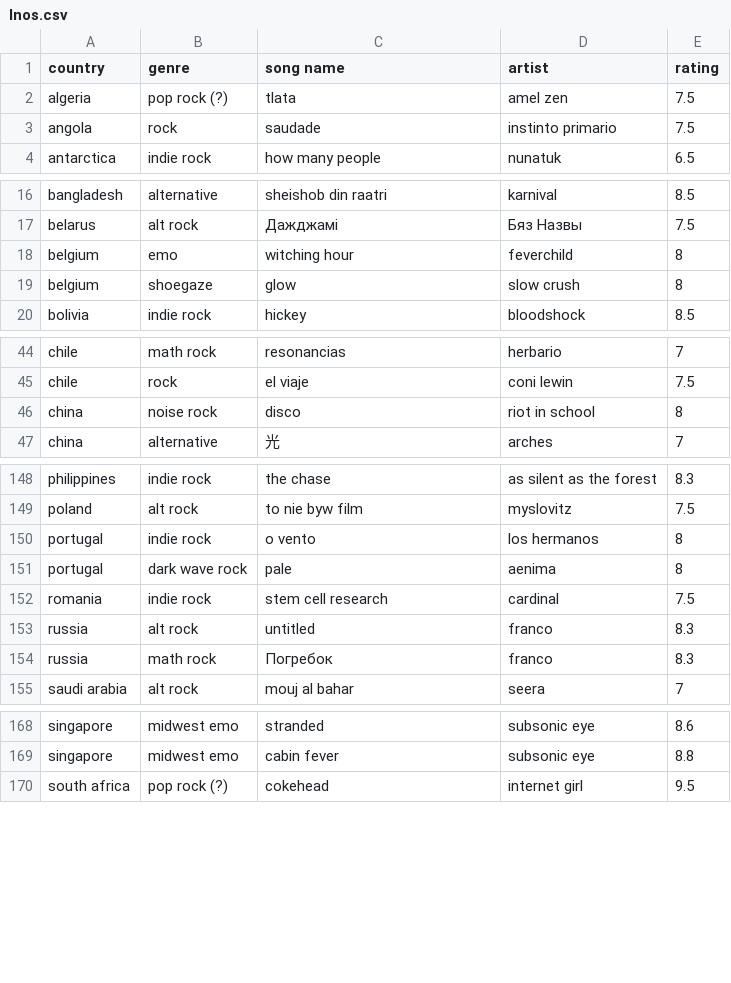
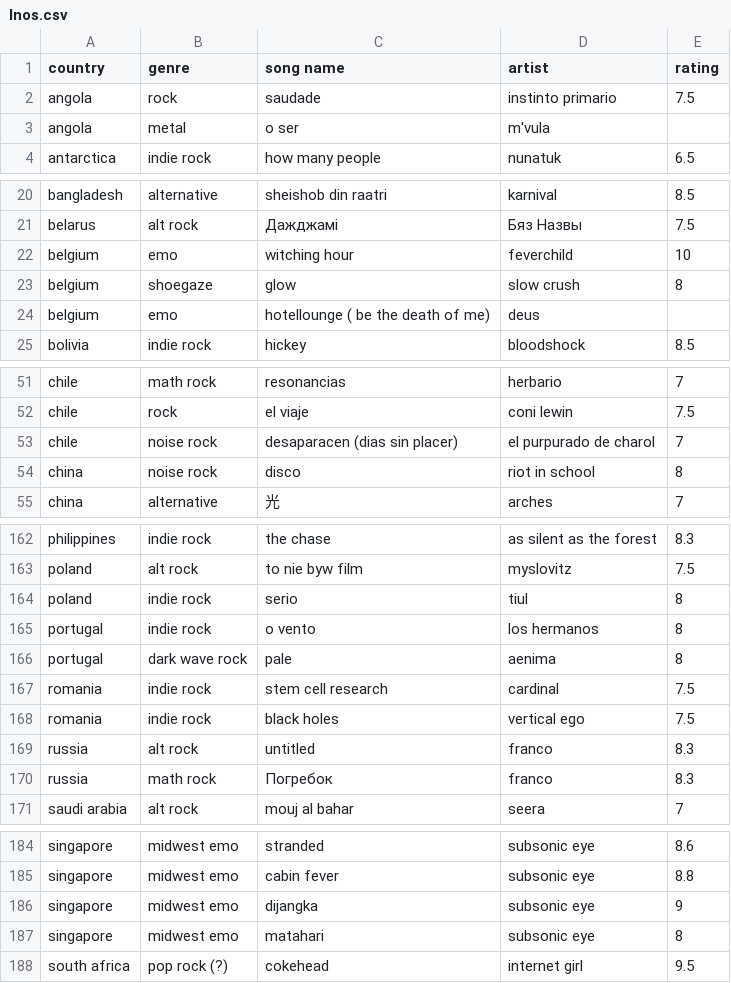
Before and after one commit to saladchalice/Alt-Around-the-World, a CSV file: data/lnos.csv, drawn as a sheet; only a part is shown, gaps mark what is left out; the diff covers the shown part only.

```diff
--- a/data/lnos.csv
+++ b/data/lnos.csv
@@ -1,4 +1,4 @@
 country,genre,song name,artist,rating
-algeria,pop rock (?) ,tlata,amel zen,7.5
 angola,rock,saudade,instinto primario,7.5
+angola,metal,o ser,m'vula,
 antarctica,indie rock,how many people,nunatuk,6.5
@@ -17,4 +21,5 @@ bangladesh,alternative,sheishob din raatri,karnival,8.5
 belarus,alt rock,Дажджамі,Бяз Назвы ,7.5
-belgium,emo,witching hour,feverchild,8
+belgium,emo,witching hour,feverchild,10
 belgium,shoegaze,glow,slow crush,8
+belgium,emo,hotellounge ( be the death of me),deus,
 bolivia,indie rock,hickey,bloodshock,8.5
@@ -45,2 +52,3 @@ chile,math rock,resonancias,herbario,7
 chile,rock,el viaje,coni lewin,7.5
+chile,noise rock,desaparacen (dias sin placer),el purpurado de charol,7
 china,noise rock,disco,riot in school,8
@@ -149,2 +163,3 @@ philippines,indie rock,the chase,as silent as the forest,8.3
 poland,alt rock,to nie byw film,myslovitz,7.5
+poland,indie rock,serio,tiul,8
 portugal,indie rock,o vento,los hermanos,8
@@ -152,2 +167,3 @@ portugal,dark wave rock,pale,aenima,8
 romania,indie rock,stem cell research,cardinal,7.5
+romania,indie rock,black holes,vertical ego,7.5
 russia,alt rock,untitled,franco,8.3
@@ -169,2 +185,4 @@ singapore,midwest emo,stranded,subsonic eye,8.6
 singapore,midwest emo,cabin fever,subsonic eye,8.8
+singapore,midwest emo,dijangka,subsonic eye,9
+singapore,midwest emo,matahari,subsonic eye,8
 south africa,pop rock (?) ,cokehead,internet girl,9.5
```
Also changed, not shown: 17 added rows and 3 removed rows elsewhere in this file, 1 other file.
